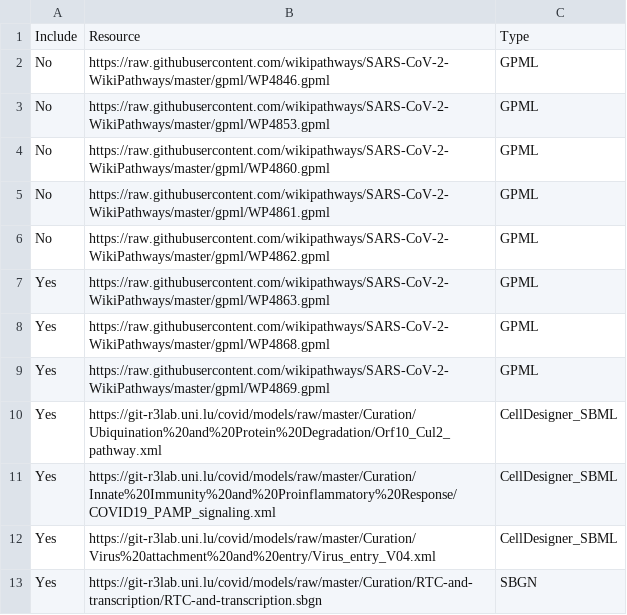
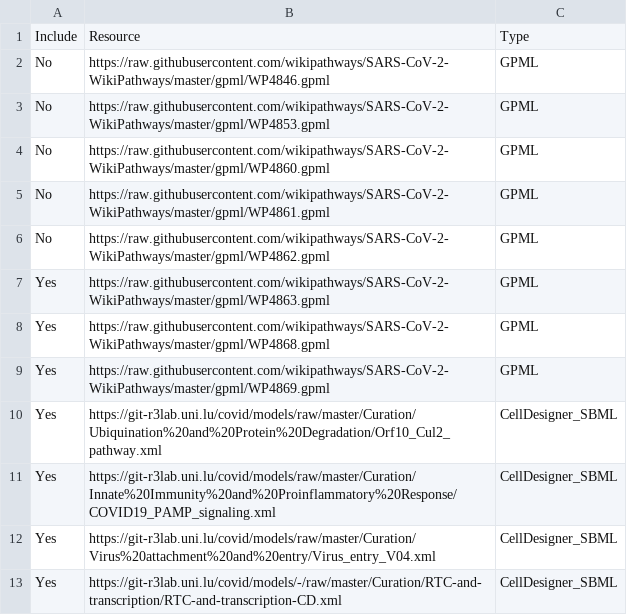
Before and after one commit to COVID-19-Causal-Reasoning/CovidPathways, a CSV file: Integration/resources.csv, drawn as a sheet.

Commit message:
Update resources.csv

```diff
--- a/Integration/resources.csv
+++ b/Integration/resources.csv
@@ -12,2 +12,2 @@ Yes,https://git-r3lab.uni.lu/covid/models/raw/master/Curation/Innate%20Immunity%
 Yes,https://git-r3lab.uni.lu/covid/models/raw/master/Curation/Virus%20attachment%20and%20entry/Virus_entry_V04.xml,CellDesigner_SBML
-Yes,https://git-r3lab.uni.lu/covid/models/raw/master/Curation/RTC-and-transcription/RTC-and-transcription.sbgn,SBGN
+Yes,https://git-r3lab.uni.lu/covid/models/-/raw/master/Curation/RTC-and-transcription/RTC-and-transcription-CD.xml,CellDesigner_SBML
```
